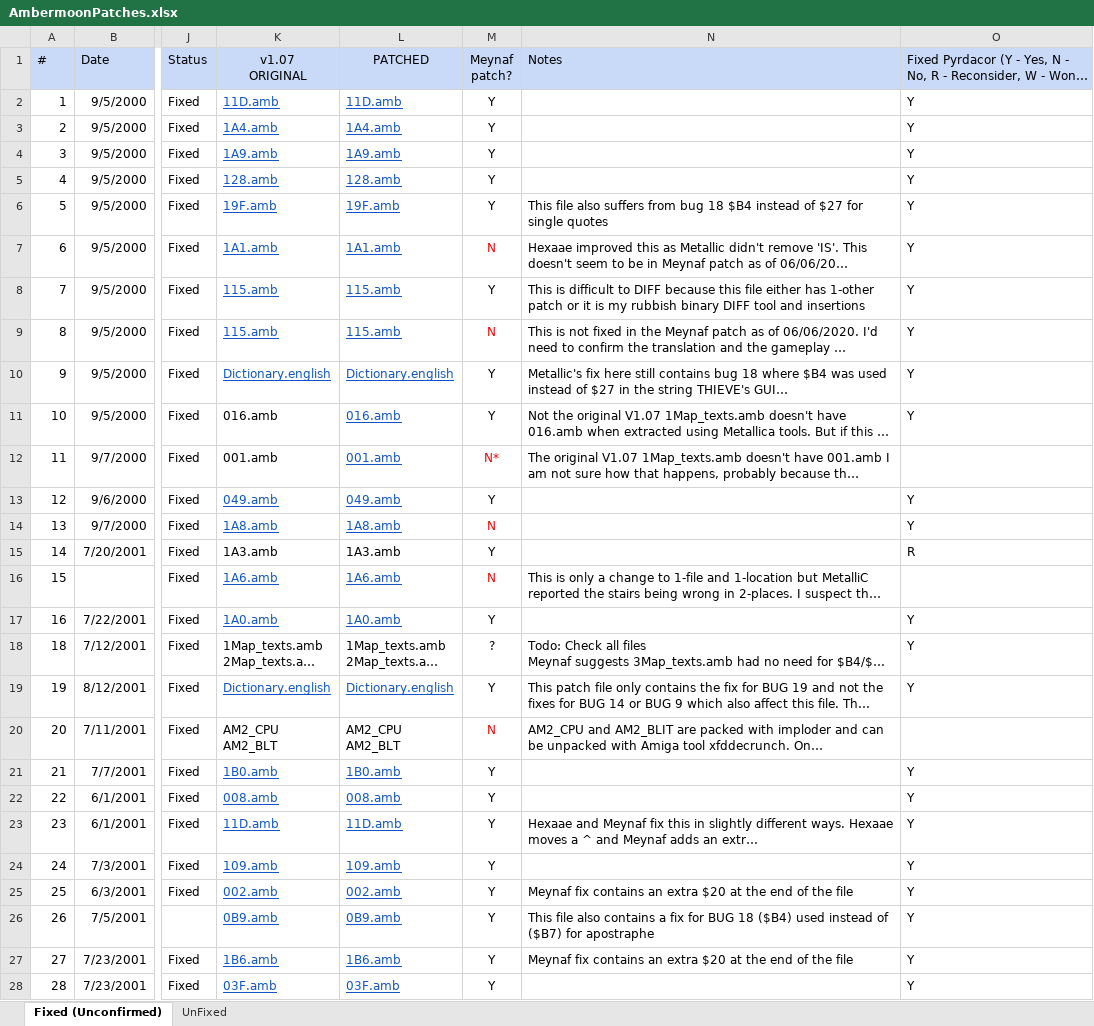
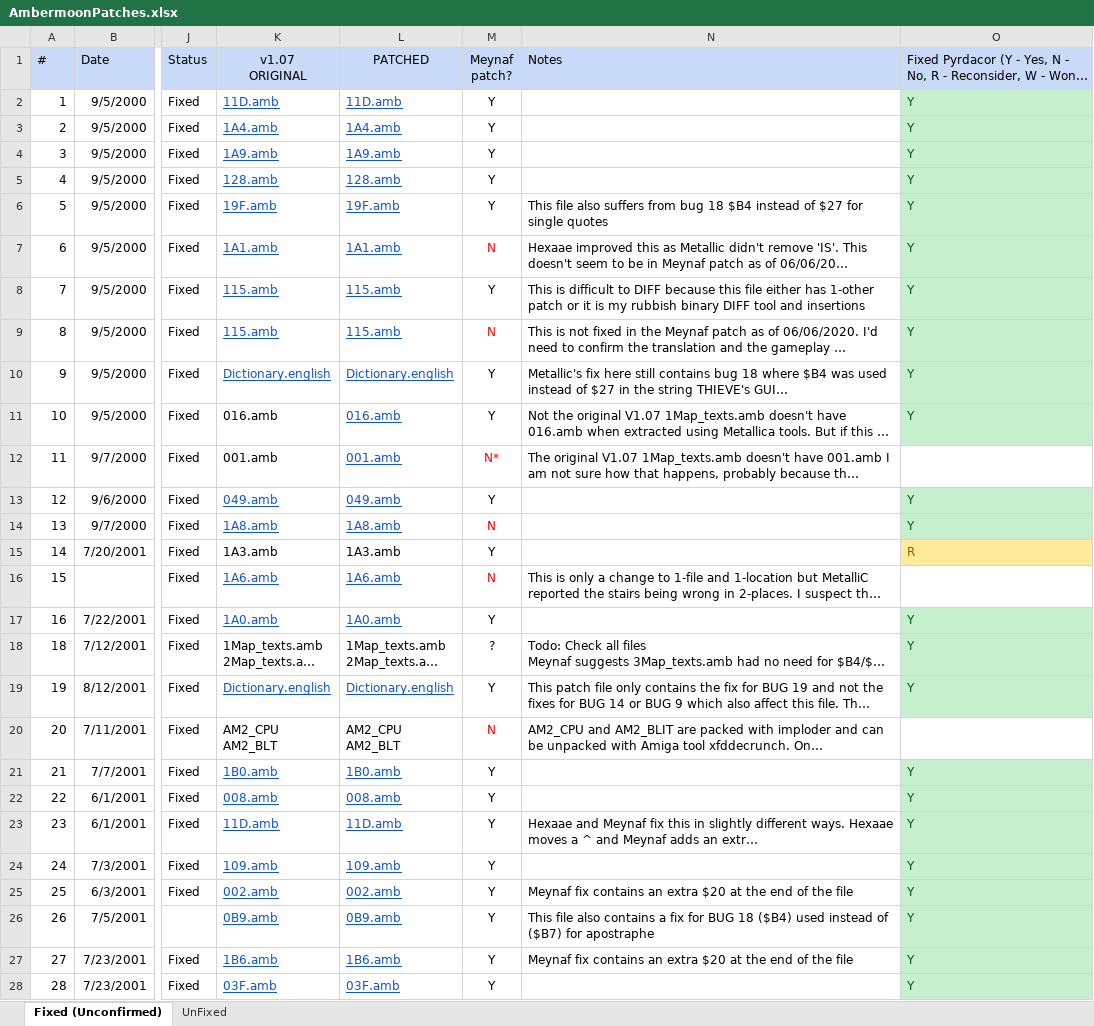
Before and after one commit to Pyrdacor/Ambermoon, an Excel workbook: Disks/Bugfixing/AmbermoonPatches.xlsx, sheet Fixed (Unconfirmed), drawn as a sheet; only a part is shown, gaps mark what is left out; long unchanged cells end in …; values as stored, in another font and other column widths than the file's, no borders; charts and pictures not drawn; the diff covers the shown part only; the diff names each change by its address in the sheet, - before the commit and + after, or states it on an @@ line.

Commit message:
Updated excel file

```diff
--- a/Disks/Bugfixing/AmbermoonPatches.xlsx (sheet Fixed (Unconfirmed))
+++ b/Disks/Bugfixing/AmbermoonPatches.xlsx (sheet Fixed (Unconfirmed))
@@ O2:O11 fill: none → #C6EFCE, text colour: black → #006100 @@
@@ O13:O14 fill: none → #C6EFCE, text colour: black → #006100 @@
@@ O15 fill: none → #FFEB9C, text colour: black → #9C5700 @@
@@ O17:O19 fill: none → #C6EFCE, text colour: black → #006100 @@
@@ O21:O28 fill: none → #C6EFCE, text colour: black → #006100 @@
```
Also changed, not shown: cell formats elsewhere in this sheet, sheet UnFixed.
